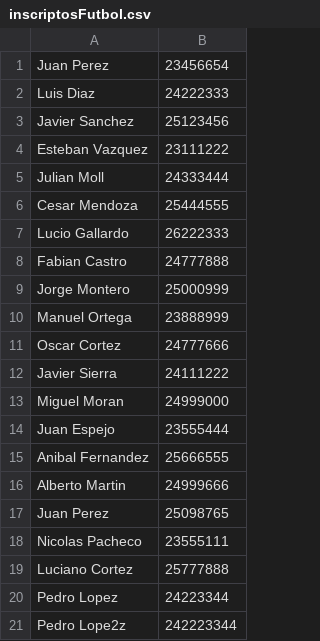
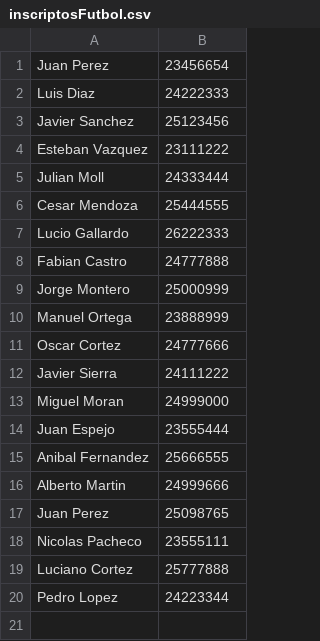
Before and after one commit to Fabricio-191/Ejercicios-Facultad, a CSV file: Paradigmas de lenguajes/POO/Ejercicio 2/src/ejercicio2/datos/inscriptosFutbol.csv, drawn as a sheet; the diff names each change by its address in the sheet, - before the commit and + after, or states it on an @@ line.

```diff
--- a/Paradigmas de lenguajes/POO/Ejercicio 2/src/ejercicio2/datos/inscriptosFutbol.csv
+++ b/Paradigmas de lenguajes/POO/Ejercicio 2/src/ejercicio2/datos/inscriptosFutbol.csv
-row 21: Pedro Lope2z | 242223344
```
Also changed, not shown: Paradigmas de lenguajes/POO/Ejercicio 3/src/ejercicio3/datos/inscriptosFutbol.csv, 14 other files.
